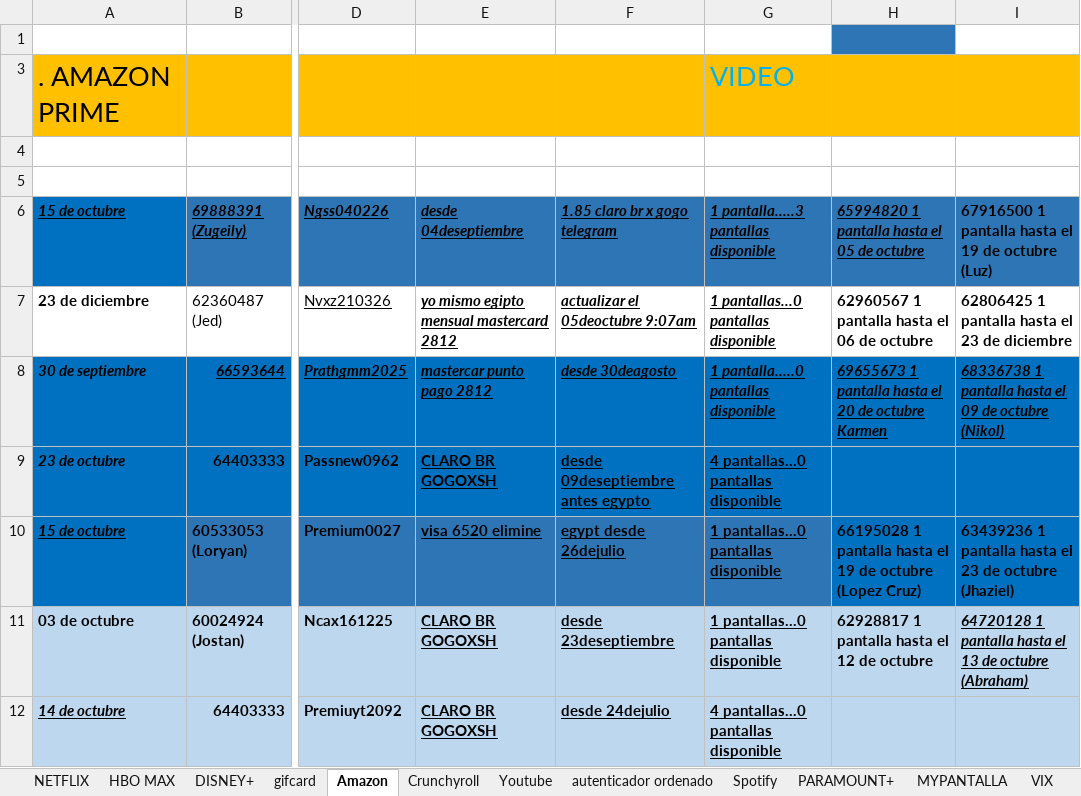
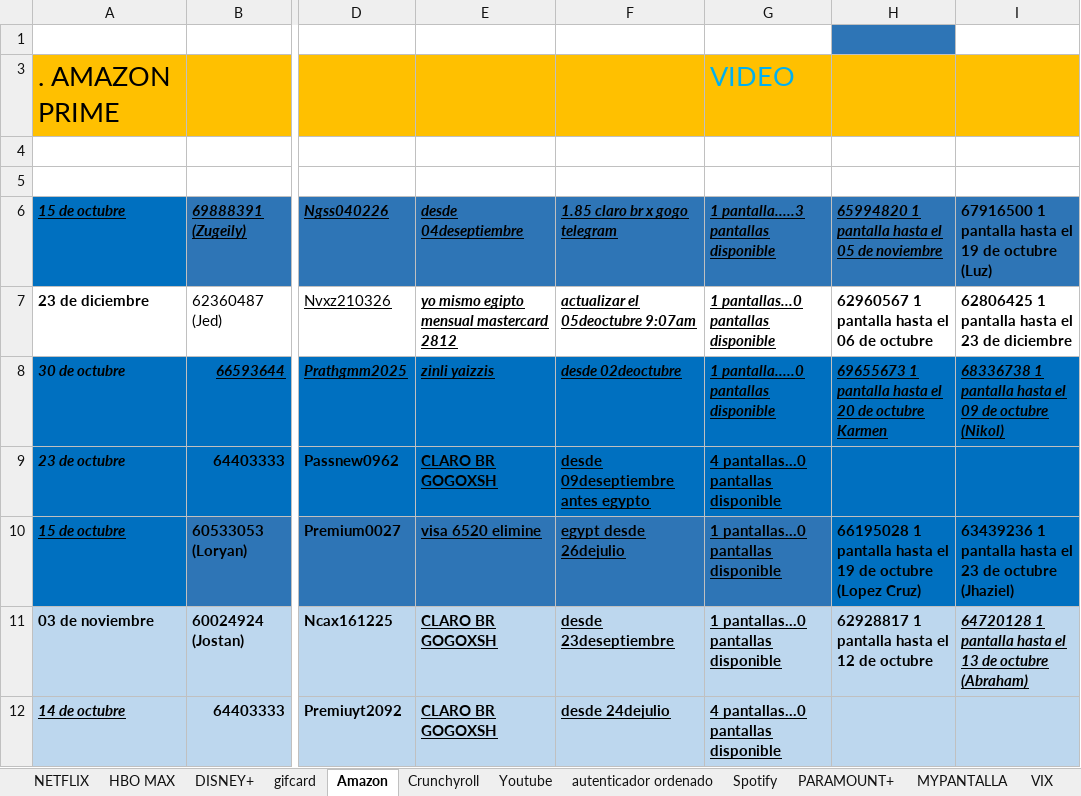
Before and after one commit to andresperea4215-beep/netflix-server, an Excel workbook: clientes.xlsx, sheet Amazon, drawn as a sheet; only a part is shown, gaps mark what is left out; values as stored, in another font and other column widths than the file's, no borders; charts and pictures not drawn; the diff covers the shown part only; the diff names each change by its address in the sheet, - before the commit and + after, or states it on an @@ line.

```diff
--- a/clientes.xlsx (sheet Amazon)
+++ b/clientes.xlsx (sheet Amazon)
-H6: 65994820 1 pantalla hasta el 05 de octubre
+H6: 65994820 1 pantalla hasta el 05 de noviembre
-A8: 30 de septiembre
+A8: 30 de octubre
-E8: mastercar punto pago 2812
+E8: zinli yaizzis
-F8: desde 30deagosto
+F8: desde 02deoctubre
-A11: 03 de octubre
+A11: 03 de noviembre
```
Also changed, not shown: 20 edited cells and cell formats elsewhere in this sheet, sheet Spotify, sheet NETFLIX, sheet DISNEY+, sheet HBO MAX, sheet Crunchyroll, sheet MYPANTALLA, 4 more sheets, charts or pictures.
